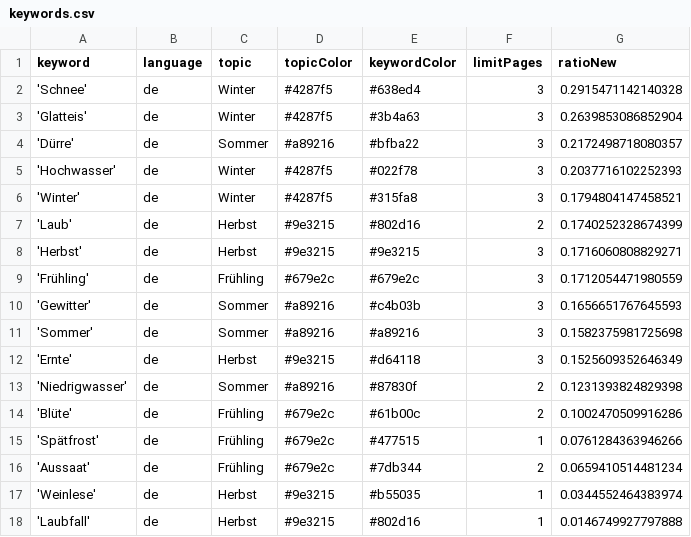
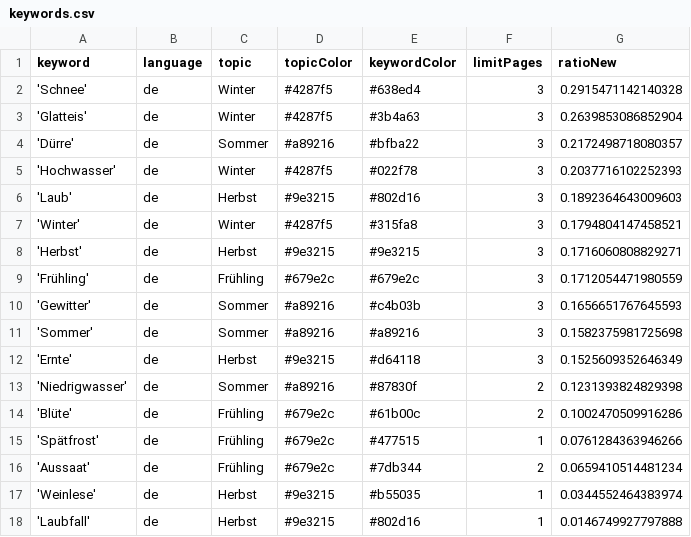
Before and after one commit to tlais147-physgeo01/snowIceIsComing, a CSV file: keywords.csv, drawn as a sheet.

```diff
--- a/keywords.csv
+++ b/keywords.csv
@@ -5,4 +5,4 @@ keyword,language,topic,topicColor,keywordColor,limitPages,ratioNew
 'Hochwasser',de,Winter,#4287f5,#022f78,3,0.2037716102252393
+'Laub',de,Herbst,#9e3215,#802d16,3,0.1892364643009603
 'Winter',de,Winter,#4287f5,#315fa8,3,0.1794804147458521
-'Laub',de,Herbst,#9e3215,#802d16,2,0.1740252328674399
 'Herbst',de,Herbst,#9e3215,#9e3215,3,0.1716060808829271
```
Also changed, not shown: csv/news_2023_11.csv, csv/news_2023_12.csv.
